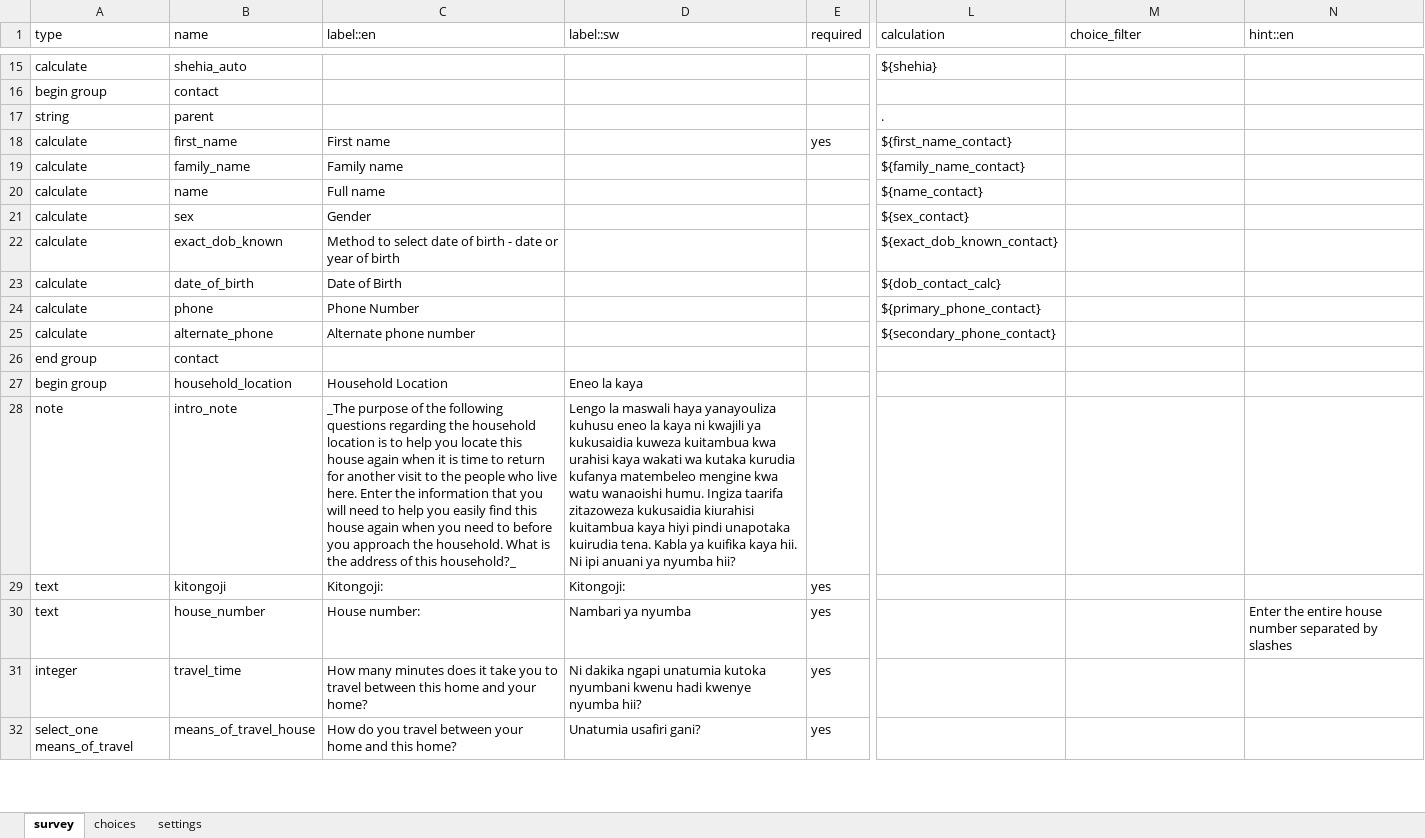
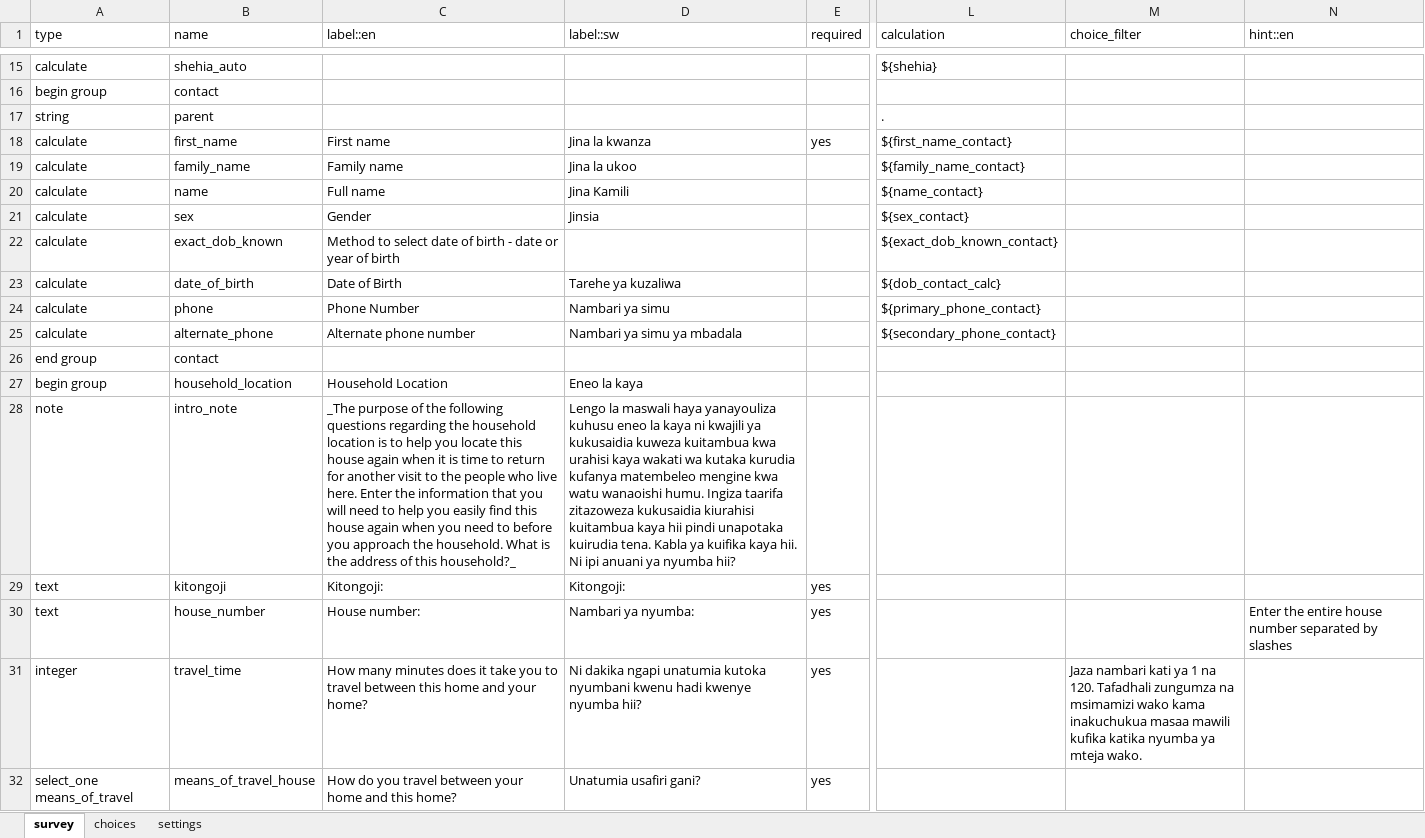
Before and after one commit to sookwalinga/cht-core, an Excel workbook: forms/contact/clinic-create.xlsx, sheet survey, drawn as a sheet; only a part is shown, gaps mark what is left out; values as stored, in another font and other column widths than the file's, no borders; the diff covers the shown part only; the diff names each change by its address in the sheet, - before the commit and + after, or states it on an @@ line.

Commit message:
Added New Swahili Text
- Translated constraints and labels into Swahili.

```diff
--- a/forms/contact/clinic-create.xlsx (sheet survey)
+++ b/forms/contact/clinic-create.xlsx (sheet survey)
-D18 (label::sw): (empty)
+D18 (label::sw): Jina la kwanza
-D19 (label::sw): (empty)
+D19 (label::sw): Jina la ukoo
-D20 (label::sw): (empty)
+D20 (label::sw): Jina Kamili
-D21 (label::sw): (empty)
+D21 (label::sw): Jinsia
-D23 (label::sw): (empty)
+D23 (label::sw): Tarehe ya kuzaliwa
-D24 (label::sw): (empty)
+D24 (label::sw): Nambari ya simu
-D25 (label::sw): (empty)
+D25 (label::sw): Nambari ya simu ya mbadala
-D28 (label::sw): …kuitambua kaya hiyi pindi unapotaka…
+D28 (label::sw): …kuitambua kaya hii pindi unapotaka…
-D30 (label::sw): Nambari ya nyumba
+D30 (label::sw): Nambari ya nyumba:
-M31 (choice_filter): (empty)
+M31 (choice_filter): Jaza nambari kati ya 1 na 120. Tafadhali zungumza na msimamizi wako kama inakuchukua masaa mawili kufika katika nyumba ya mteja wako.
```
Also changed, not shown: 21 edited cells elsewhere in this sheet, sheet settings.
